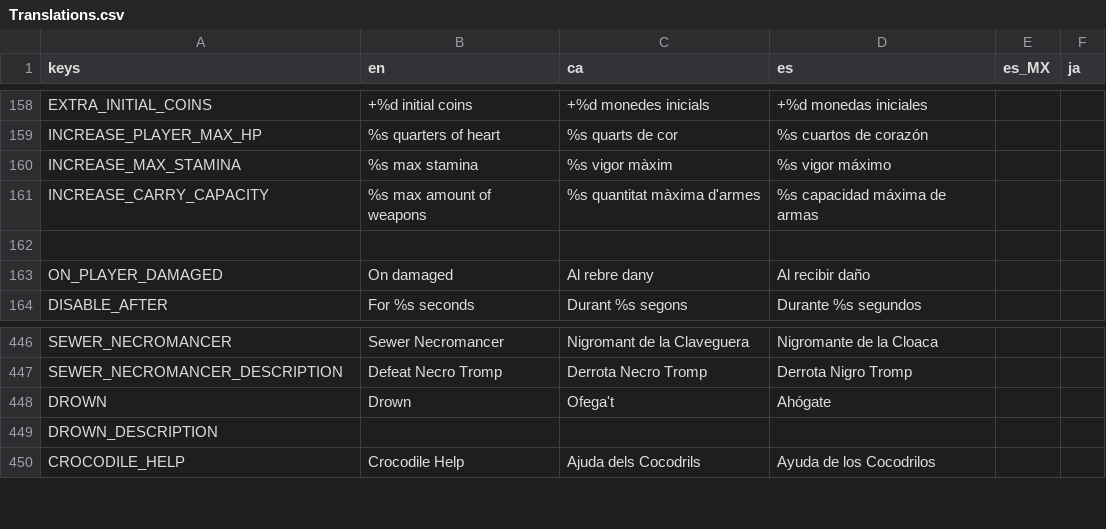
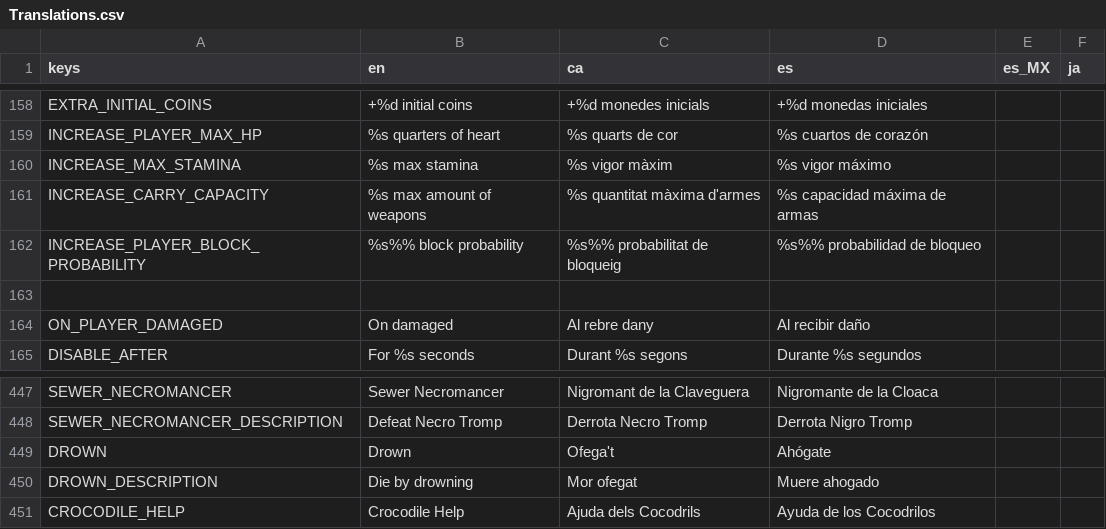
Before and after one commit to MateuSai/Where-is-the-Princess, a CSV file: Translations/Translations.csv, drawn as a sheet; only a part is shown, gaps mark what is left out.

Commit message:
some translations

```diff
--- a/Translations/Translations.csv
+++ b/Translations/Translations.csv
@@ -161,2 +161,3 @@ INCREASE_MAX_STAMINA,%s max stamina,%s vigor màxim,%s vigor máximo,,
 INCREASE_CARRY_CAPACITY,%s max amount of weapons,%s quantitat màxima d'armes,%s capacidad máxima de armas,,
+INCREASE_PLAYER_BLOCK_PROBABILITY,%s%% block probability,%s%% probabilitat de bloqueig,%s%% probabilidad de bloqueo,,
 ,,,,,
@@ -448,3 +449,3 @@ SEWER_NECROMANCER_DESCRIPTION,Defeat Necro Tromp,Derrota Necro Tromp,Derrota Nig
 DROWN,Drown,Ofega't,Ahógate,,
-DROWN_DESCRIPTION,,,,,
+DROWN_DESCRIPTION,Die by drowning,Mor ofegat,Muere ahogado,,
 CROCODILE_HELP,Crocodile Help,Ajuda dels Cocodrils,Ayuda de los Cocodrilos,,
```
Also changed, not shown: 9 other files.
